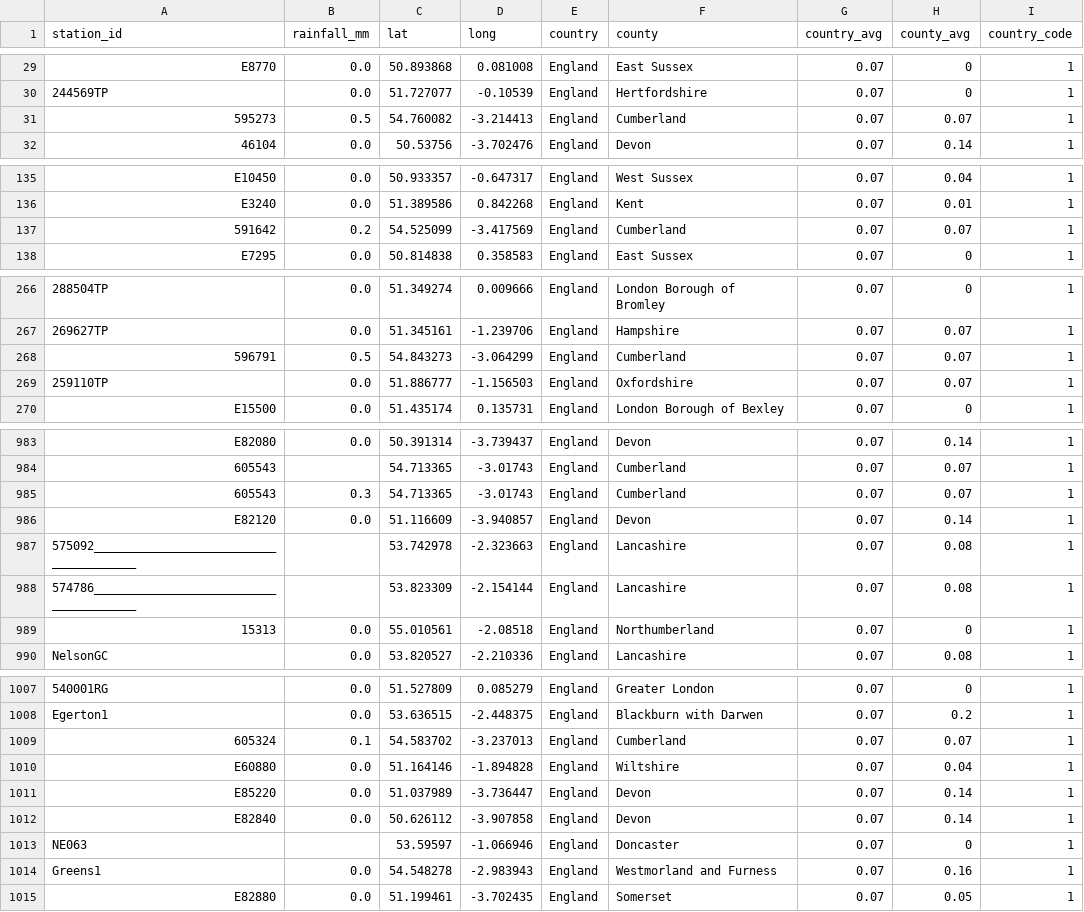
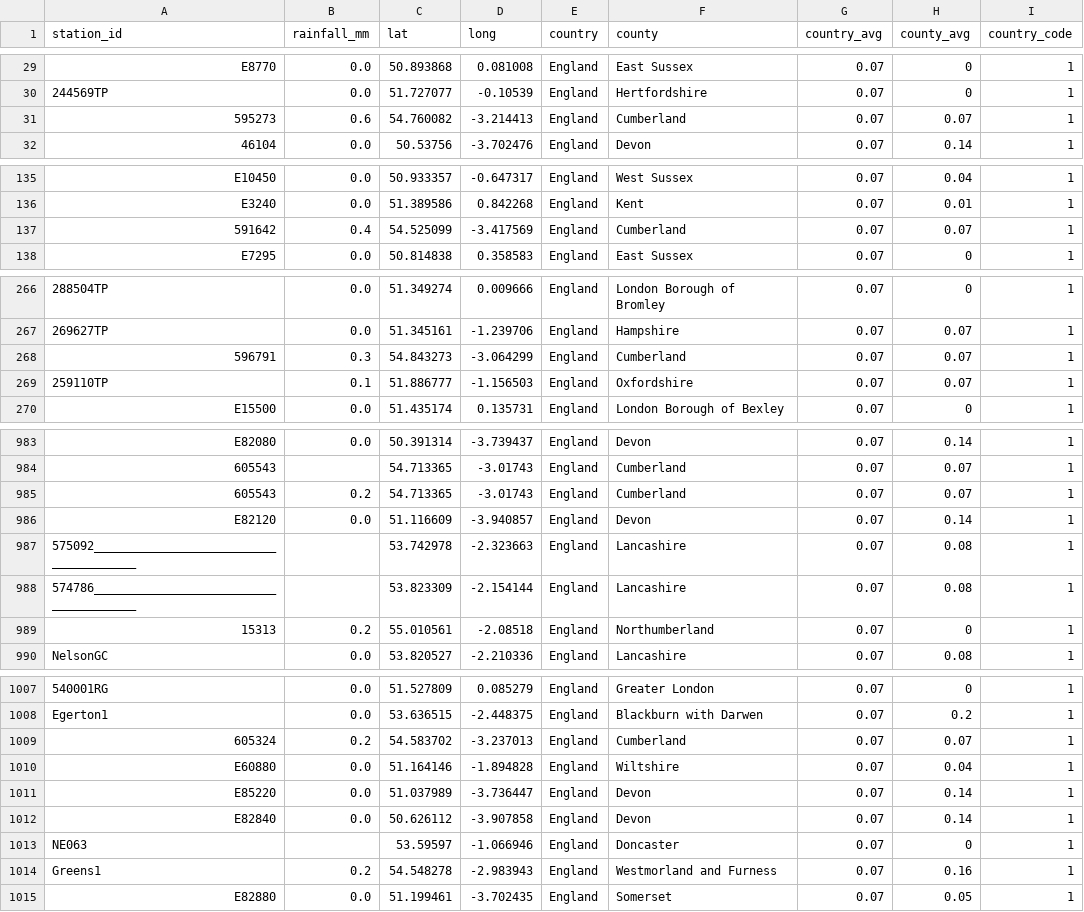
Before and after one commit to annadowell/soundbath2, a CSV file: web/data/coordinates_rainfall_data.csv, drawn as a sheet; only a part is shown, gaps mark what is left out; the diff covers the shown part only; the diff names each change by its address in the sheet, - before the commit and + after, or states it on an @@ line.

```diff
--- a/web/data/coordinates_rainfall_data.csv
+++ b/web/data/coordinates_rainfall_data.csv
-B31 (rainfall_mm): 0.5
+B31 (rainfall_mm): 0.6
-B137 (rainfall_mm): 0.2
+B137 (rainfall_mm): 0.4
-B268 (rainfall_mm): 0.5
+B268 (rainfall_mm): 0.3
-B269 (rainfall_mm): 0.0
+B269 (rainfall_mm): 0.1
-B985 (rainfall_mm): 0.3
+B985 (rainfall_mm): 0.2
-B989 (rainfall_mm): 0.0
+B989 (rainfall_mm): 0.2
-B1009 (rainfall_mm): 0.1
+B1009 (rainfall_mm): 0.2
-B1014 (rainfall_mm): 0.0
+B1014 (rainfall_mm): 0.2
```
Also changed, not shown: 19 edited cells elsewhere in this file, 1 other file.
